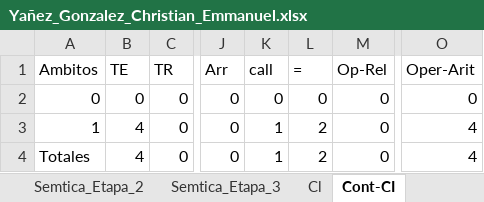
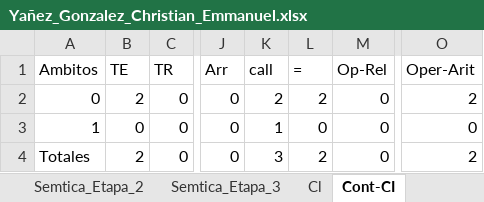
Before and after one commit to Chriss9720/Compilador2, an Excel workbook: build/classes/Excel/Yañez_Gonzalez_Christian_Emmanuel.xlsx, sheet Cont-CI, drawn as a sheet; only a part is shown, gaps mark what is left out; values as stored, in another font and other column widths than the file's, no borders; the diff names each change by its address in the sheet, - before the commit and + after, or states it on an @@ line.

```diff
--- a/build/classes/Excel/Yañez_Gonzalez_Christian_Emmanuel.xlsx (sheet Cont-CI)
+++ b/build/classes/Excel/Yañez_Gonzalez_Christian_Emmanuel.xlsx (sheet Cont-CI)
-B2 (TE): 0
+B2 (TE): 2
-K2 (call): 0
+K2 (call): 2
-L2 (=): 0
+L2 (=): 2
-O2 (Oper-Arit): 0
+O2 (Oper-Arit): 2
-B3 (TE): 4
+B3 (TE): 0
-L3 (=): 2
+L3 (=): 0
-O3 (Oper-Arit): 4
+O3 (Oper-Arit): 0
-B4 (TE): 4
+B4 (TE): 2
-K4 (call): 1
+K4 (call): 3
-O4 (Oper-Arit): 4
+O4 (Oper-Arit): 2
```
Also changed, not shown: sheet Tokens, sheet Semtica_Etapa_2, sheet Cl, sheet Contadores, sheet Semtica_Etapa_1, src/Excel/Yañez_Gonzalez_Christian_Emmanuel.xlsx, 4 other files.
